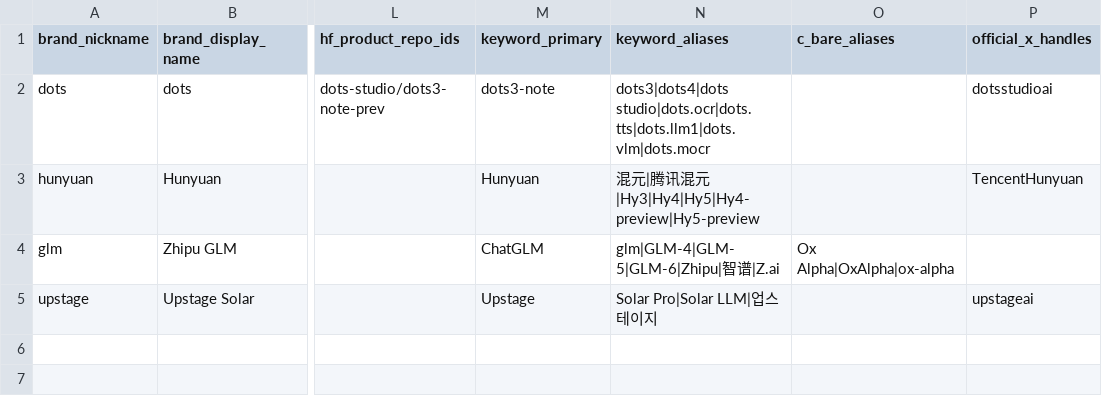
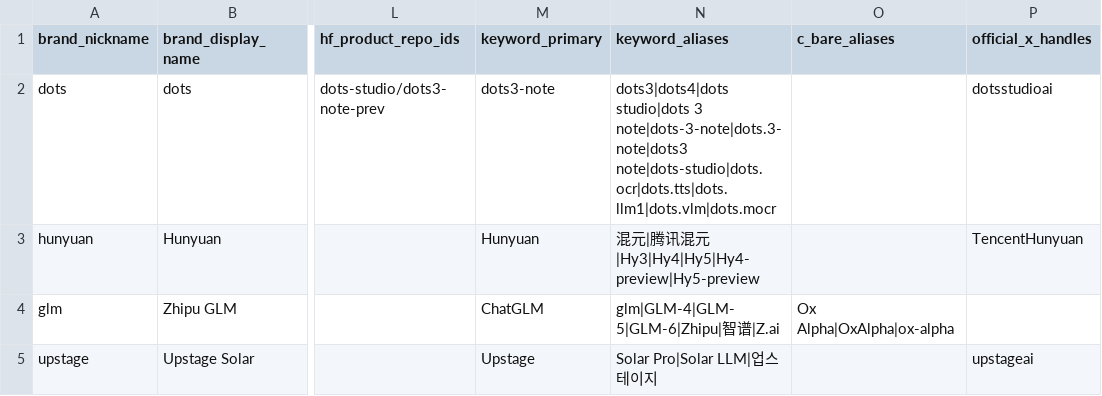
Before and after one commit to allenwlee/pushin-weight-v2, a CSV file: config/brands/2026-08-31-013447-harvester-quality-upgrade.csv, drawn as a sheet; only a part is shown, gaps mark what is left out; the diff names each change by its address in the sheet, - before the commit and + after, or states it on an @@ line.

```diff
--- a/config/brands/2026-08-31-013447-harvester-quality-upgrade.csv
+++ b/config/brands/2026-08-31-013447-harvester-quality-upgrade.csv
-N2 (keyword_aliases): dots3|dots4|dots studio|dots.ocr|dots.tts|dots.llm1|dots.vlm|dots.mocr
+N2 (keyword_aliases): dots3|dots4|dots studio|dots 3 note|dots-3-note|dots.3-note|dots3 note|dots-studio|dots.ocr|dots.tts|dots.llm1|dots.vlm|dots.mocr
```
Also changed, not shown: 13 other files.
